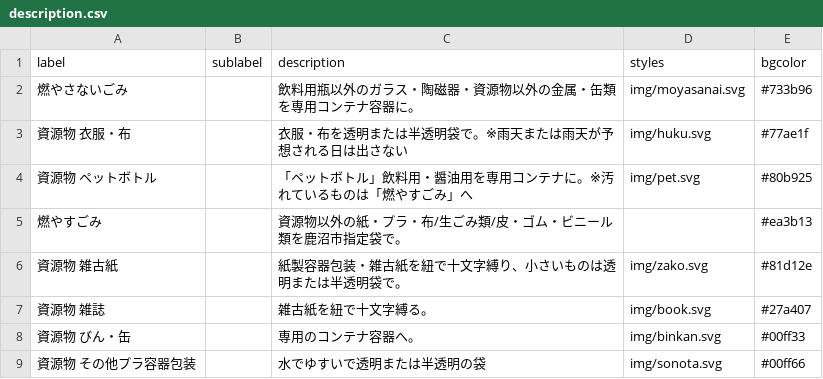
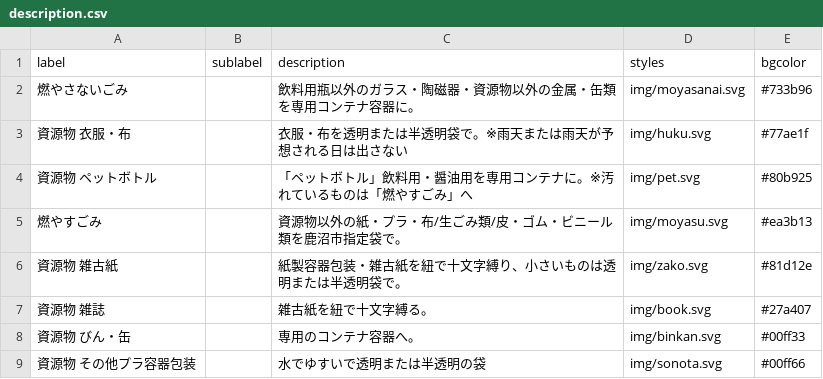
Before and after one commit to kanumashi/5374, a CSV file: data/description.csv, drawn as a sheet.

Commit message:
Update description.csv

```diff
--- a/data/description.csv
+++ b/data/description.csv
@@ -4,3 +4,3 @@ label,sublabel,description,styles,bgcolor
 資源物 ペットボトル,,「ペットボトル」飲料用・醤油用を専用コンテナに。※汚れているものは「燃やすごみ」へ,img/pet.svg,#80b925
-燃やすごみ,,資源物以外の紙・プラ・布/生ごみ類/皮・ゴム・ビニール類を鹿沼市指定袋で。,,#ea3b13
+燃やすごみ,,資源物以外の紙・プラ・布/生ごみ類/皮・ゴム・ビニール類を鹿沼市指定袋で。,img/moyasu.svg,#ea3b13
 資源物 雑古紙,,紙製容器包装・雑古紙を紐で十文字縛り、小さいものは透明または半透明袋で。,img/zako.svg,#81d12e
```
